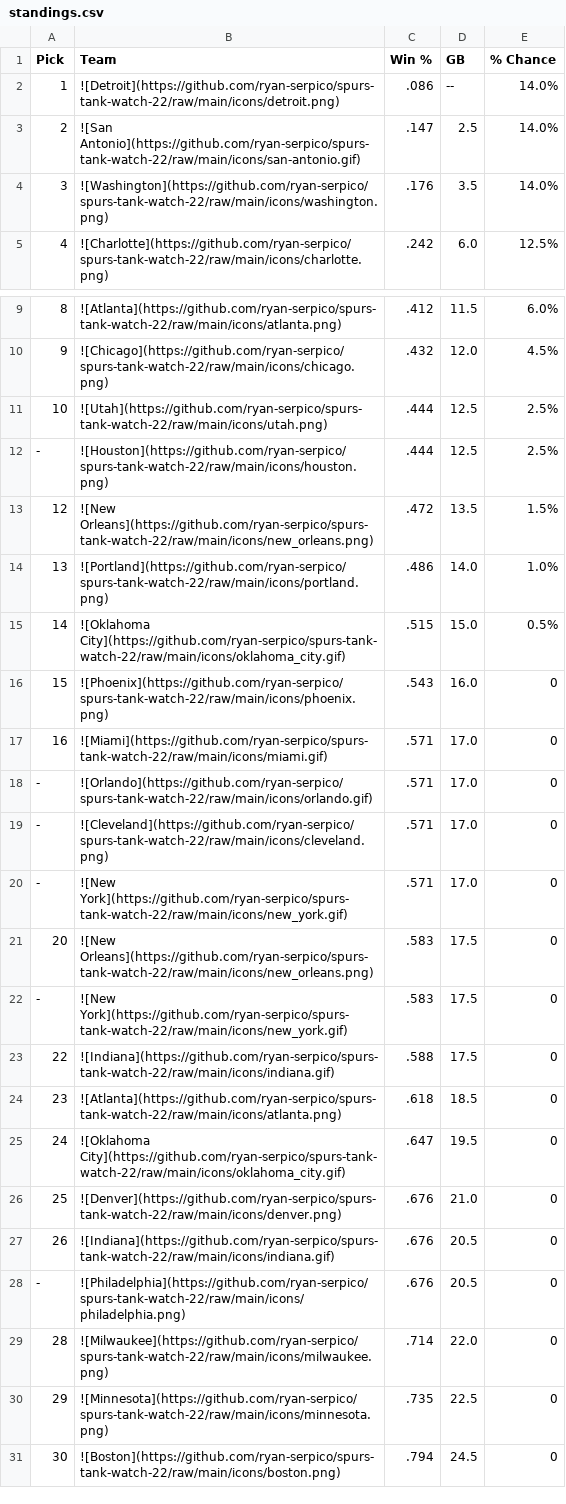
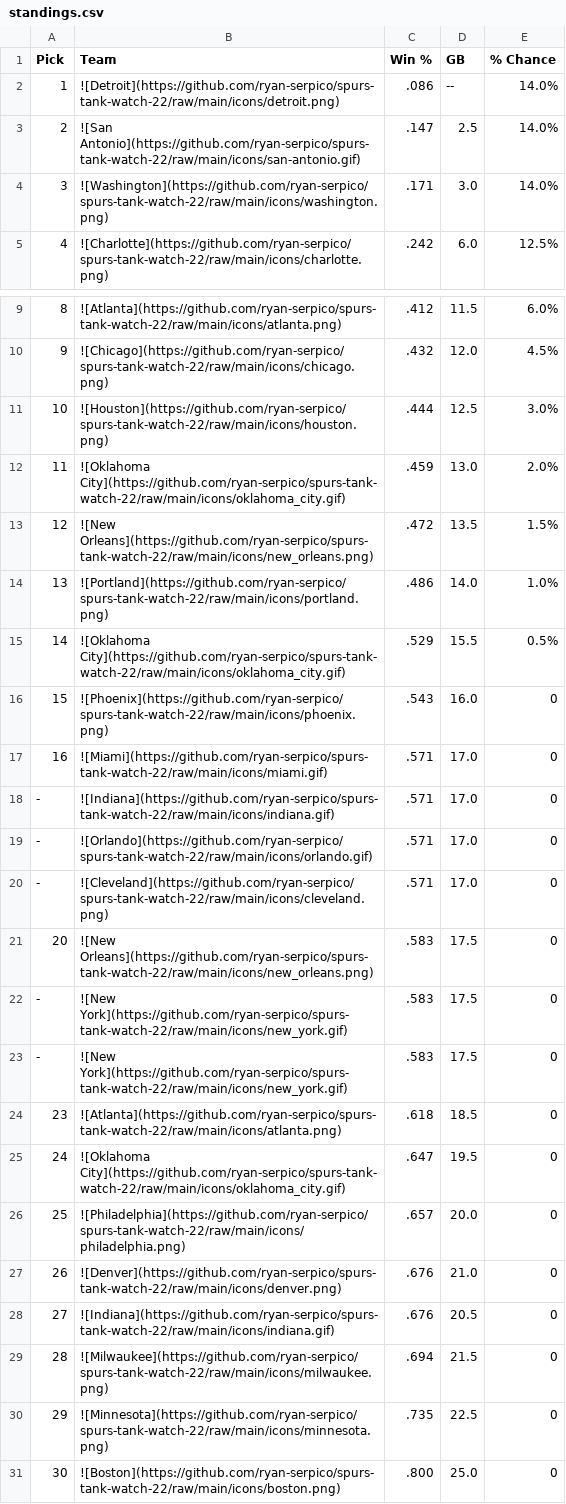
Before and after one commit to ryan-serpico/spurs-tank-watch-22, a CSV file: output/standings.csv, drawn as a sheet; only a part is shown, gaps mark what is left out.

Commit message:
Latest data: Sun Jan  7 09:01:17 UTC 2024

```diff
--- a/output/standings.csv
+++ b/output/standings.csv
@@ -3,3 +3,3 @@ Pick,Team,Win %,GB,% Chance
 2,![San Antonio](https://github.com/ryan-serpico/spurs-tank-watch-22/raw/main/icons/san-antonio.gif),.147,2.5,14.0%
-3,![Washington](https://github.com/ryan-serpico/spurs-tank-watch-22/raw/main/icons/washington.png),.176,3.5,14.0%
+3,![Washington](https://github.com/ryan-serpico/spurs-tank-watch-22/raw/main/icons/washington.png),.171,3.0,14.0%
 4,![Charlotte](https://github.com/ryan-serpico/spurs-tank-watch-22/raw/main/icons/charlotte.png),.242,6.0,12.5%
@@ -10,22 +10,22 @@ Pick,Team,Win %,GB,% Chance
 9,![Chicago](https://github.com/ryan-serpico/spurs-tank-watch-22/raw/main/icons/chicago.png),.432,12.0,4.5%
-10,![Utah](https://github.com/ryan-serpico/spurs-tank-watch-22/raw/main/icons/utah.png),.444,12.5,2.5%
--,![Houston](https://github.com/ryan-serpico/spurs-tank-watch-22/raw/main/icons/houston.png),.444,12.5,2.5%
+10,![Houston](https://github.com/ryan-serpico/spurs-tank-watch-22/raw/main/icons/houston.png),.444,12.5,3.0%
+11,![Oklahoma City](https://github.com/ryan-serpico/spurs-tank-watch-22/raw/main/icons/oklahoma_city.gif),.459,13.0,2.0%
 12,![New Orleans](https://github.com/ryan-serpico/spurs-tank-watch-22/raw/main/icons/new_orleans.png),.472,13.5,1.5%
 13,![Portland](https://github.com/ryan-serpico/spurs-tank-watch-22/raw/main/icons/portland.png),.486,14.0,1.0%
-14,![Oklahoma City](https://github.com/ryan-serpico/spurs-tank-watch-22/raw/main/icons/oklahoma_city.gif),.515,15.0,0.5%
+14,![Oklahoma City](https://github.com/ryan-serpico/spurs-tank-watch-22/raw/main/icons/oklahoma_city.gif),.529,15.5,0.5%
 15,![Phoenix](https://github.com/ryan-serpico/spurs-tank-watch-22/raw/main/icons/phoenix.png),.543,16.0,0
 16,![Miami](https://github.com/ryan-serpico/spurs-tank-watch-22/raw/main/icons/miami.gif),.571,17.0,0
+-,![Indiana](https://github.com/ryan-serpico/spurs-tank-watch-22/raw/main/icons/indiana.gif),.571,17.0,0
 -,![Orlando](https://github.com/ryan-serpico/spurs-tank-watch-22/raw/main/icons/orlando.gif),.571,17.0,0
 -,![Cleveland](https://github.com/ryan-serpico/spurs-tank-watch-22/raw/main/icons/cleveland.png),.571,17.0,0
--,![New York](https://github.com/ryan-serpico/spurs-tank-watch-22/raw/main/icons/new_york.gif),.571,17.0,0
 20,![New Orleans](https://github.com/ryan-serpico/spurs-tank-watch-22/raw/main/icons/new_orleans.png),.583,17.5,0
 -,![New York](https://github.com/ryan-serpico/spurs-tank-watch-22/raw/main/icons/new_york.gif),.583,17.5,0
-22,![Indiana](https://github.com/ryan-serpico/spurs-tank-watch-22/raw/main/icons/indiana.gif),.588,17.5,0
+-,![New York](https://github.com/ryan-serpico/spurs-tank-watch-22/raw/main/icons/new_york.gif),.583,17.5,0
 23,![Atlanta](https://github.com/ryan-serpico/spurs-tank-watch-22/raw/main/icons/atlanta.png),.618,18.5,0
 24,![Oklahoma City](https://github.com/ryan-serpico/spurs-tank-watch-22/raw/main/icons/oklahoma_city.gif),.647,19.5,0
-25,![Denver](https://github.com/ryan-serpico/spurs-tank-watch-22/raw/main/icons/denver.png),.676,21.0,0
-26,![Indiana](https://github.com/ryan-serpico/spurs-tank-watch-22/raw/main/icons/indiana.gif),.676,20.5,0
--,![Philadelphia](https://github.com/ryan-serpico/spurs-tank-watch-22/raw/main/icons/philadelphia.png),.676,20.5,0
-28,![Milwaukee](https://github.com/ryan-serpico/spurs-tank-watch-22/raw/main/icons/milwaukee.png),.714,22.0,0
+25,![Philadelphia](https://github.com/ryan-serpico/spurs-tank-watch-22/raw/main/icons/philadelphia.png),.657,20.0,0
+26,![Denver](https://github.com/ryan-serpico/spurs-tank-watch-22/raw/main/icons/denver.png),.676,21.0,0
+27,![Indiana](https://github.com/ryan-serpico/spurs-tank-watch-22/raw/main/icons/indiana.gif),.676,20.5,0
+28,![Milwaukee](https://github.com/ryan-serpico/spurs-tank-watch-22/raw/main/icons/milwaukee.png),.694,21.5,0
 29,![Minnesota](https://github.com/ryan-serpico/spurs-tank-watch-22/raw/main/icons/minnesota.png),.735,22.5,0
-30,![Boston](https://github.com/ryan-serpico/spurs-tank-watch-22/raw/main/icons/boston.png),.794,24.5,0
+30,![Boston](https://github.com/ryan-serpico/spurs-tank-watch-22/raw/main/icons/boston.png),.800,25.0,0
```
Also changed, not shown: 3 other files.
